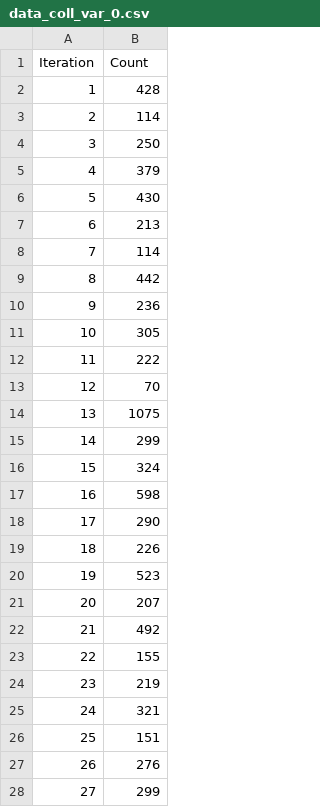
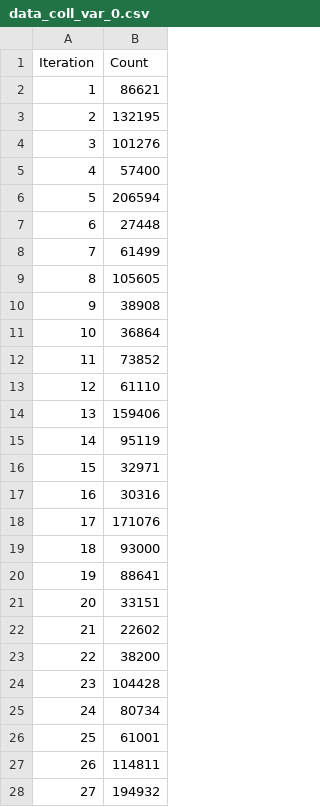
Before and after one commit to instabidlan/hashmac_labs, a CSV file: lab1/data_coll_var_0.csv, drawn as a sheet; only a part is shown; the diff covers the shown part only.

```diff
--- a/lab1/data_coll_var_0.csv
+++ b/lab1/data_coll_var_0.csv
@@ -1,28 +1,28 @@
 Iteration,Count
-1,428
-2,114
-3,250
-4,379
-5,430
-6,213
-7,114
-8,442
-9,236
-10,305
-11,222
-12,70
-13,1075
-14,299
-15,324
-16,598
-17,290
-18,226
-19,523
-20,207
-21,492
-22,155
-23,219
-24,321
-25,151
-26,276
-27,299
+1,86621
+2,132195
+3,101276
+4,57400
+5,206594
+6,27448
+7,61499
+8,105605
+9,38908
+10,36864
+11,73852
+12,61110
+13,159406
+14,95119
+15,32971
+16,30316
+17,171076
+18,93000
+19,88641
+20,33151
+21,22602
+22,38200
+23,104428
+24,80734
+25,61001
+26,114811
+27,194932
```
Also changed, not shown: 73 edited cells elsewhere in this file, lab1/data_coll_var_1.csv, lab1/data_preim_var_0.csv, 3 other files.
